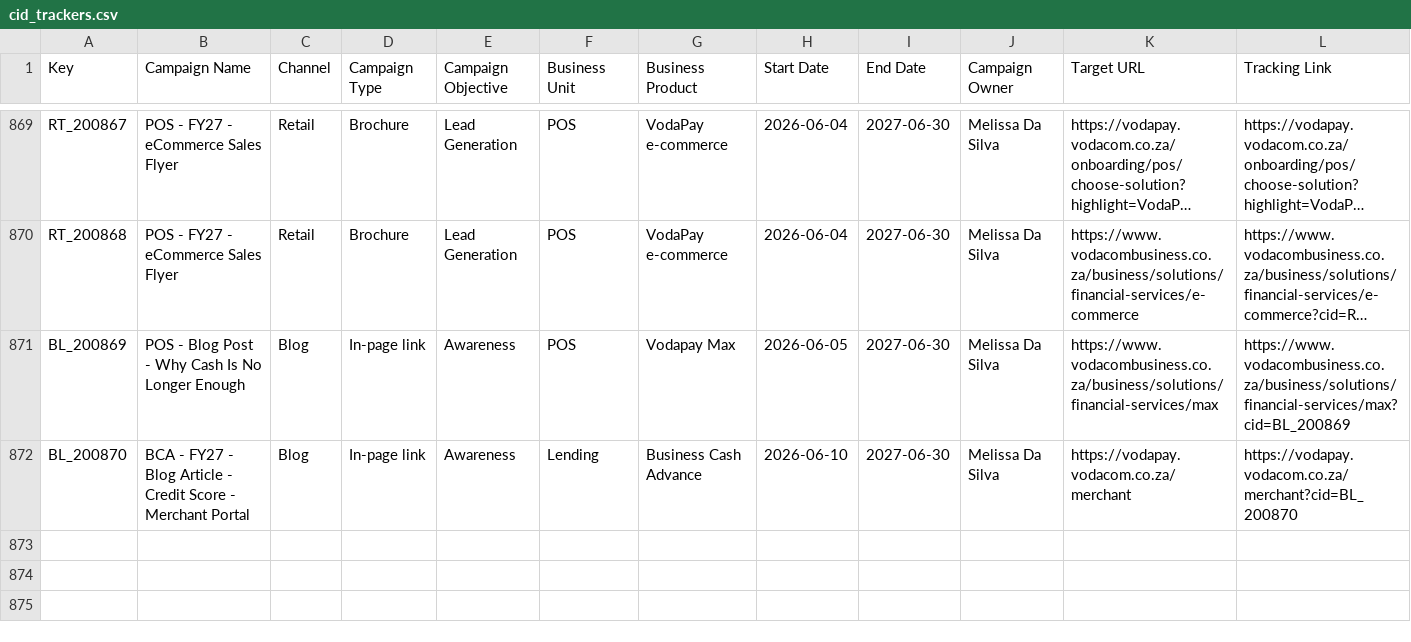
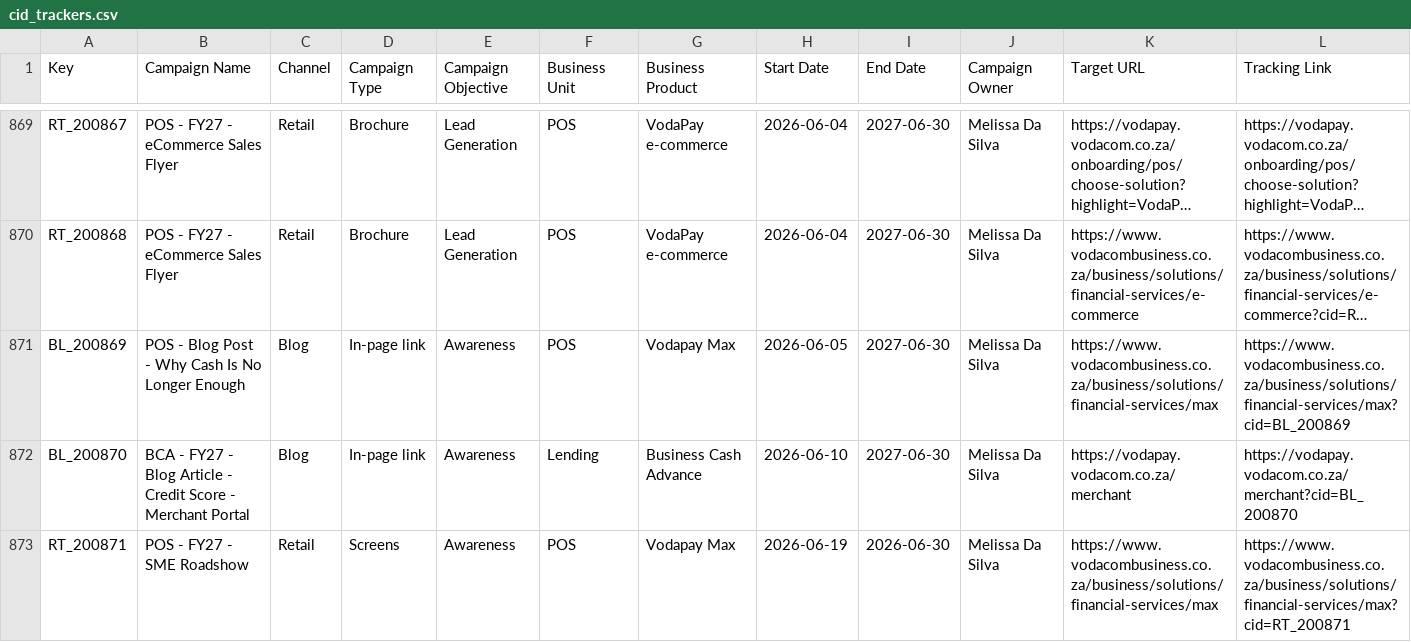
Before and after one commit to Nikhil-Lakha/cidTracker, a CSV file: cid_trackers.csv, drawn as a sheet; only a part is shown, gaps mark what is left out; long unchanged cells end in …; the diff names each change by its address in the sheet, - before the commit and + after, or states it on an @@ line.

Commit message:
Update trackers – RT_200871

```diff
--- a/cid_trackers.csv
+++ b/cid_trackers.csv
+row 873: RT_200871 | POS - FY27 - SME Roadshow | Retail | Screens | Awareness | POS | Vodapay Max | 2026-06-19 | 2026-06-30 | Melissa Da Silva | https://www.vodacombusiness.co.za/business/solutions/financial-services/max | https://www.vodacombusiness.co.za/business/solutions/financial-services/max?cid=RT_200871
```
